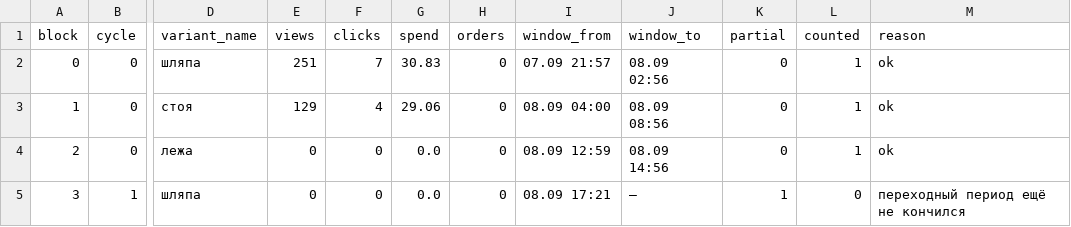
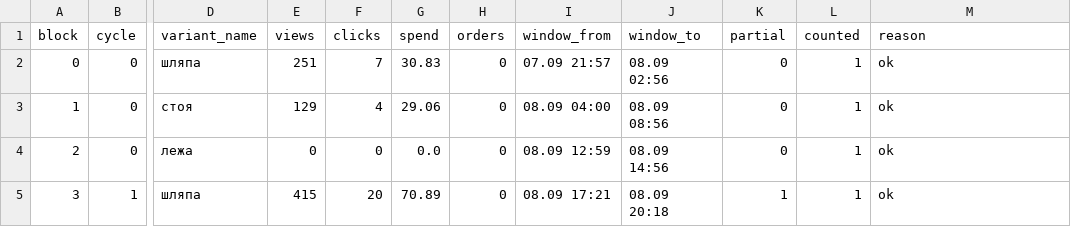
Before and after one commit to paradisio1088-afk/ozon-cover-abtest, a CSV file: data/blocks.csv, drawn as a sheet; only a part is shown, gaps mark what is left out; the diff names each change by its address in the sheet, - before the commit and + after, or states it on an @@ line.

```diff
--- a/data/blocks.csv
+++ b/data/blocks.csv
-E5 (views): 0
+E5 (views): 415
-F5 (clicks): 0
+F5 (clicks): 20
-G5 (spend): 0.0
+G5 (spend): 70.89
-J5 (window_to): —
+J5 (window_to): 08.09 20:18
-L5 (counted): 0
+L5 (counted): 1
-M5 (reason): переходный период ещё не кончился
+M5 (reason): ok
```
Also changed, not shown: data/snapshots.csv, 3 other files.
